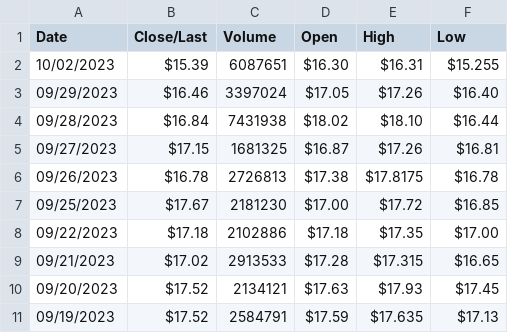
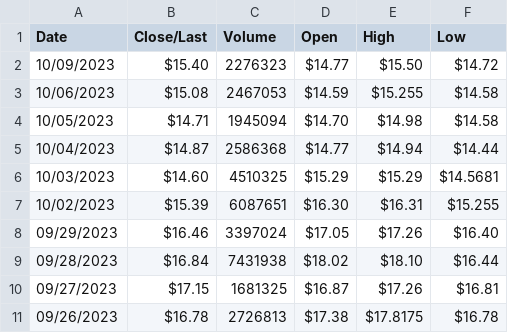
Before and after one commit to jergy2/gme-timeline, a CSV file: src/assets/data/gme-data.csv, drawn as a sheet; only a part is shown; the shorter side is filled out with more unchanged rows; the diff names each change by its address in the sheet, - before the commit and + after, or states it on an @@ line.

Commit message:
updated data

```diff
--- a/src/assets/data/gme-data.csv
+++ b/src/assets/data/gme-data.csv
+row 2: 10/09/2023 | $15.40 | 2276323 | $14.77 | $15.50 | $14.72
+row 3: 10/06/2023 | $15.08 | 2467053 | $14.59 | $15.255 | $14.58
+row 4: 10/05/2023 | $14.71 | 1945094 | $14.70 | $14.98 | $14.58
+row 5: 10/04/2023 | $14.87 | 2586368 | $14.77 | $14.94 | $14.44
+row 6: 10/03/2023 | $14.60 | 4510325 | $15.29 | $15.29 | $14.5681
```
